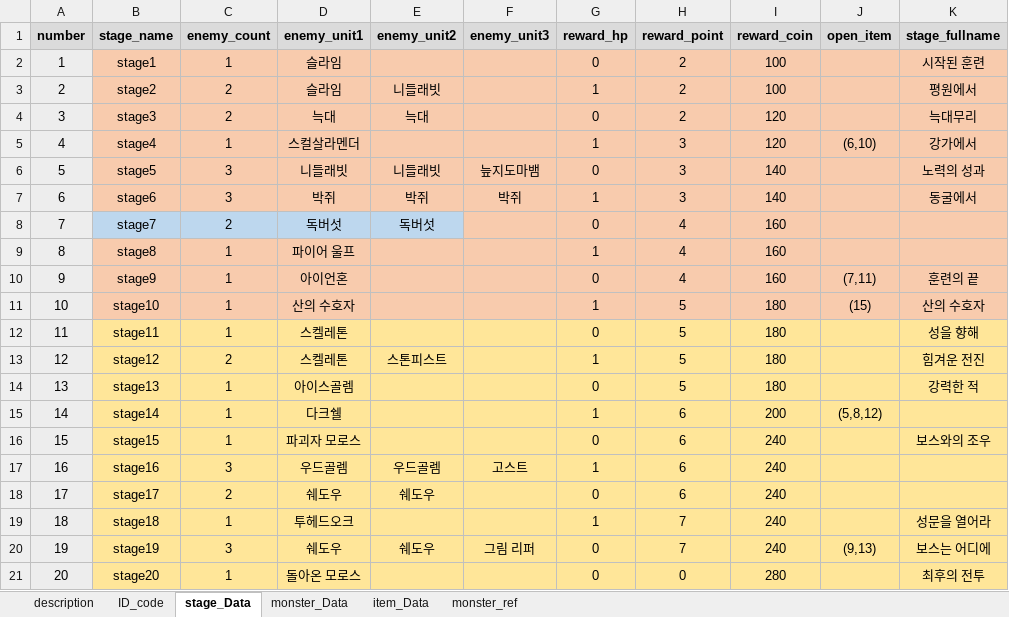
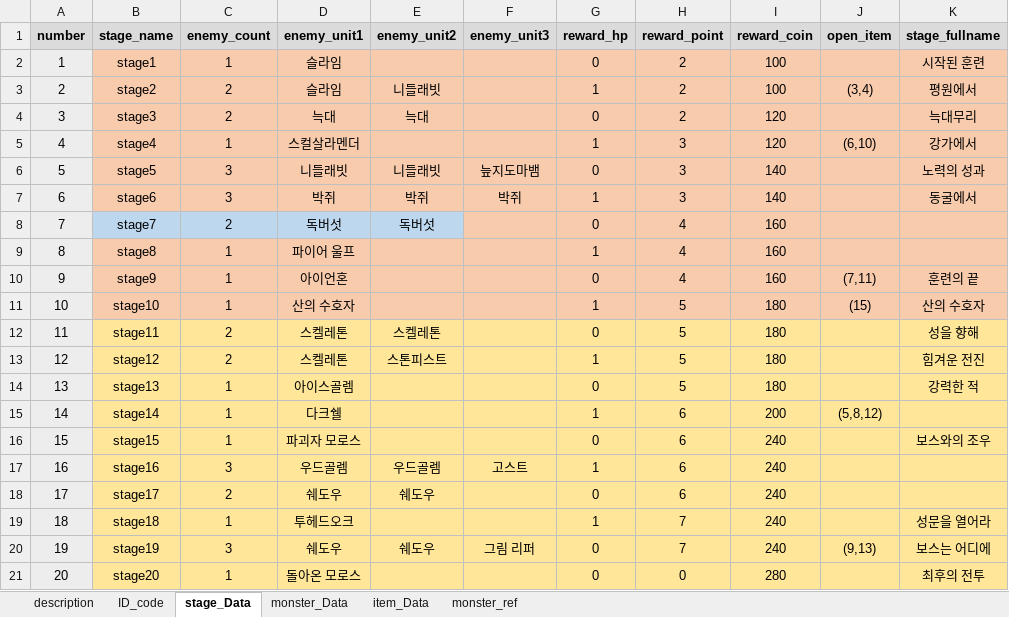
Before and after one commit to kmk5844/DarkDice, an Excel workbook: DarkDice/Assets/Scritable/Excel/DataTable.xlsx, sheet stage_Data, drawn as a sheet; only a part is shown; values as stored, in another font and other column widths than the file's, no borders; table styles not drawn; the diff names each change by its address in the sheet, - before the commit and + after, or states it on an @@ line.

```diff
--- a/DarkDice/Assets/Scritable/Excel/DataTable.xlsx (sheet stage_Data)
+++ b/DarkDice/Assets/Scritable/Excel/DataTable.xlsx (sheet stage_Data)
-J3 (open_item): (empty)
+J3 (open_item): (3,4)
-C12 (enemy_count): 1
+C12 (enemy_count): 2
-E12 (enemy_unit2): (empty)
+E12 (enemy_unit2): 스켈레톤
```
Also changed, not shown: sheet monster_Data, 13 other files.
